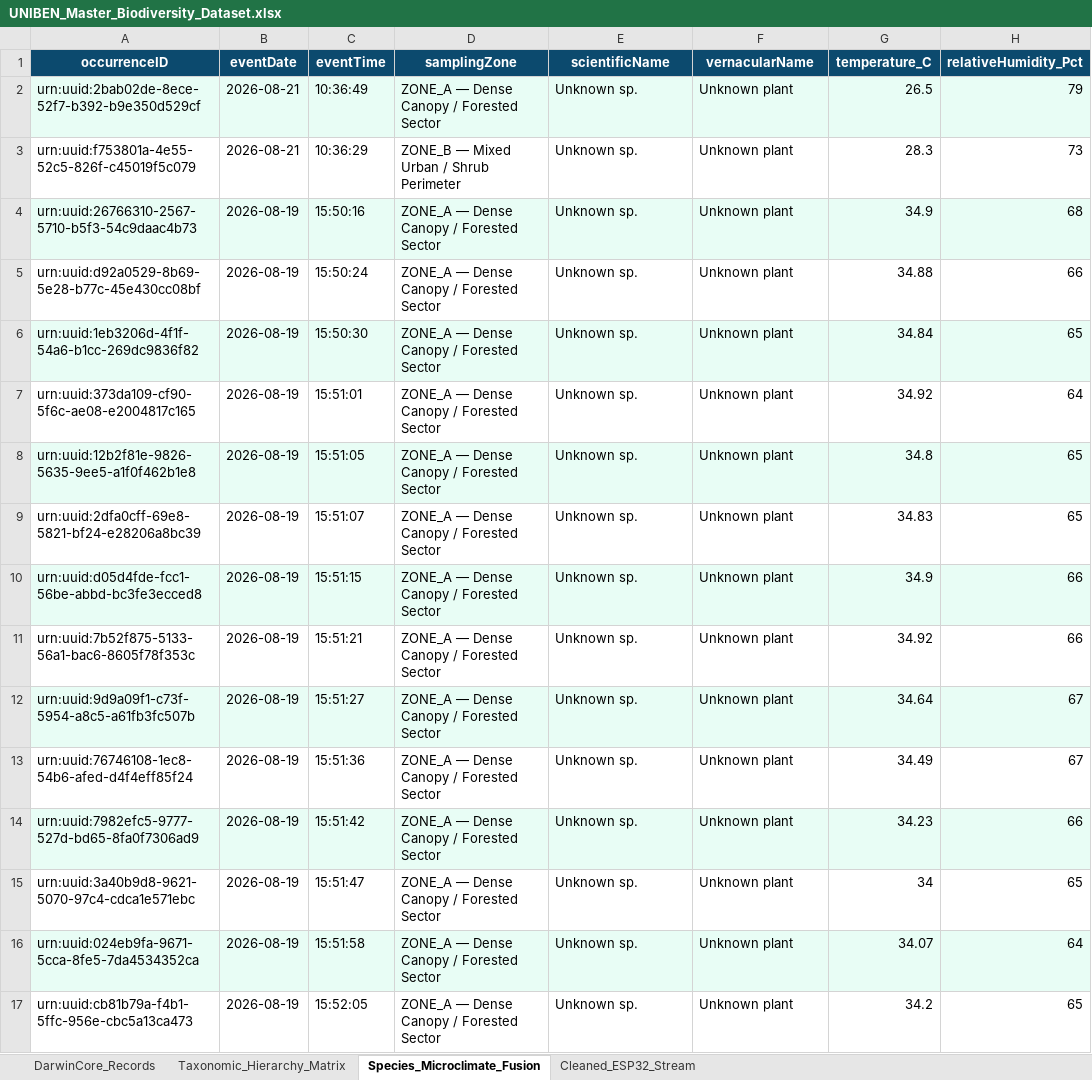
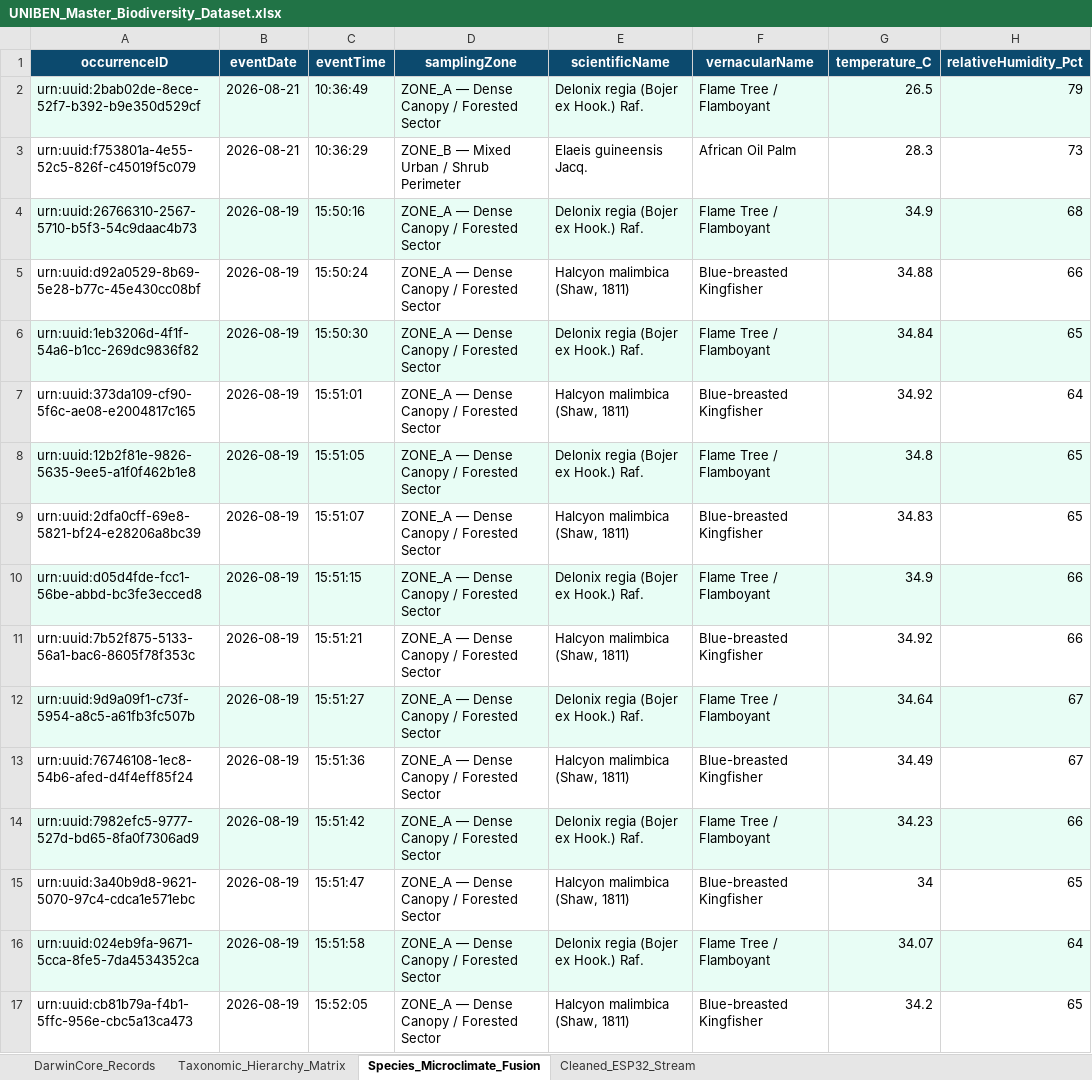
Before and after one commit to demi504/Project-Biodiversity-1, an Excel workbook: dataset/processed/UNIBEN_Master_Biodiversity_Dataset.xlsx, sheet Species_Microclimate_Fusion, drawn as a sheet; only a part is shown; values as stored, in another font and other column widths than the file's, no borders; the diff covers the shown part only; the diff names each change by its address in the sheet, - before the commit and + after, or states it on an @@ line.

Commit message:
feat: complete 38-param Darwin Core dataset with resolved species lineage matrix

```diff
--- a/dataset/processed/UNIBEN_Master_Biodiversity_Dataset.xlsx (sheet Species_Microclimate_Fusion)
+++ b/dataset/processed/UNIBEN_Master_Biodiversity_Dataset.xlsx (sheet Species_Microclimate_Fusion)
-E2 (scientificName): Unknown sp.
+E2 (scientificName): Delonix regia (Bojer ex Hook.) Raf.
-F2 (vernacularName): Unknown plant
+F2 (vernacularName): Flame Tree / Flamboyant
-E3 (scientificName): Unknown sp.
+E3 (scientificName): Elaeis guineensis Jacq.
-F3 (vernacularName): Unknown plant
+F3 (vernacularName): African Oil Palm
-E4 (scientificName): Unknown sp.
+E4 (scientificName): Delonix regia (Bojer ex Hook.) Raf.
-F4 (vernacularName): Unknown plant
+F4 (vernacularName): Flame Tree / Flamboyant
-E5 (scientificName): Unknown sp.
+E5 (scientificName): Halcyon malimbica (Shaw, 1811)
-F5 (vernacularName): Unknown plant
+F5 (vernacularName): Blue-breasted Kingfisher
-E6 (scientificName): Unknown sp.
+E6 (scientificName): Delonix regia (Bojer ex Hook.) Raf.
-F6 (vernacularName): Unknown plant
+F6 (vernacularName): Flame Tree / Flamboyant
-E7 (scientificName): Unknown sp.
+E7 (scientificName): Halcyon malimbica (Shaw, 1811)
-F7 (vernacularName): Unknown plant
+F7 (vernacularName): Blue-breasted Kingfisher
-E8 (scientificName): Unknown sp.
+E8 (scientificName): Delonix regia (Bojer ex Hook.) Raf.
-F8 (vernacularName): Unknown plant
+F8 (vernacularName): Flame Tree / Flamboyant
-E9 (scientificName): Unknown sp.
+E9 (scientificName): Halcyon malimbica (Shaw, 1811)
-F9 (vernacularName): Unknown plant
+F9 (vernacularName): Blue-breasted Kingfisher
-E10 (scientificName): Unknown sp.
+E10 (scientificName): Delonix regia (Bojer ex Hook.) Raf.
-F10 (vernacularName): Unknown plant
+F10 (vernacularName): Flame Tree / Flamboyant
-E11 (scientificName): Unknown sp.
+E11 (scientificName): Halcyon malimbica (Shaw, 1811)
-F11 (vernacularName): Unknown plant
+F11 (vernacularName): Blue-breasted Kingfisher
-E12 (scientificName): Unknown sp.
+E12 (scientificName): Delonix regia (Bojer ex Hook.) Raf.
-F12 (vernacularName): Unknown plant
+F12 (vernacularName): Flame Tree / Flamboyant
-E13 (scientificName): Unknown sp.
+E13 (scientificName): Halcyon malimbica (Shaw, 1811)
-F13 (vernacularName): Unknown plant
+F13 (vernacularName): Blue-breasted Kingfisher
-E14 (scientificName): Unknown sp.
+E14 (scientificName): Delonix regia (Bojer ex Hook.) Raf.
-F14 (vernacularName): Unknown plant
+F14 (vernacularName): Flame Tree / Flamboyant
-E15 (scientificName): Unknown sp.
+E15 (scientificName): Halcyon malimbica (Shaw, 1811)
-F15 (vernacularName): Unknown plant
+F15 (vernacularName): Blue-breasted Kingfisher
-E16 (scientificName): Unknown sp.
+E16 (scientificName): Delonix regia (Bojer ex Hook.) Raf.
-F16 (vernacularName): Unknown plant
+F16 (vernacularName): Flame Tree / Flamboyant
-E17 (scientificName): Unknown sp.
+E17 (scientificName): Halcyon malimbica (Shaw, 1811)
-F17 (vernacularName): Unknown plant
+F17 (vernacularName): Blue-breasted Kingfisher
```
Also changed, not shown: 1944 edited cells elsewhere in this sheet, sheet DarwinCore_Records, sheet Taxonomic_Hierarchy_Matrix, 2 other files.
